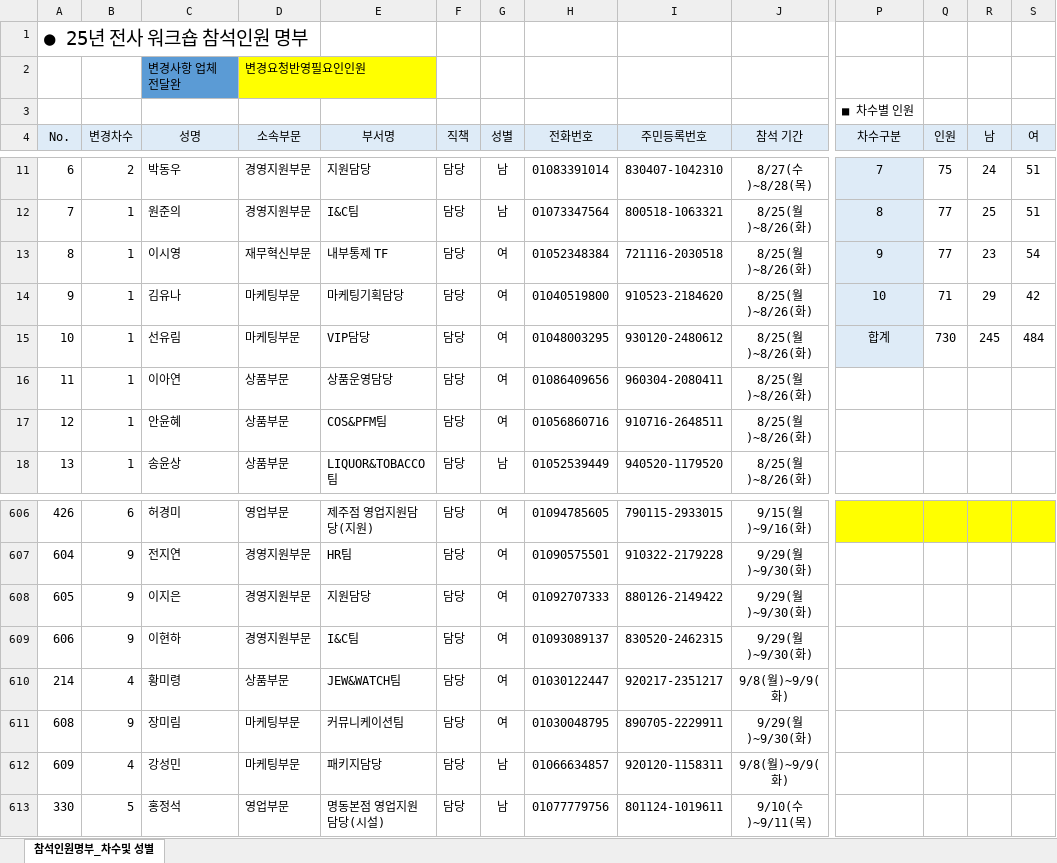
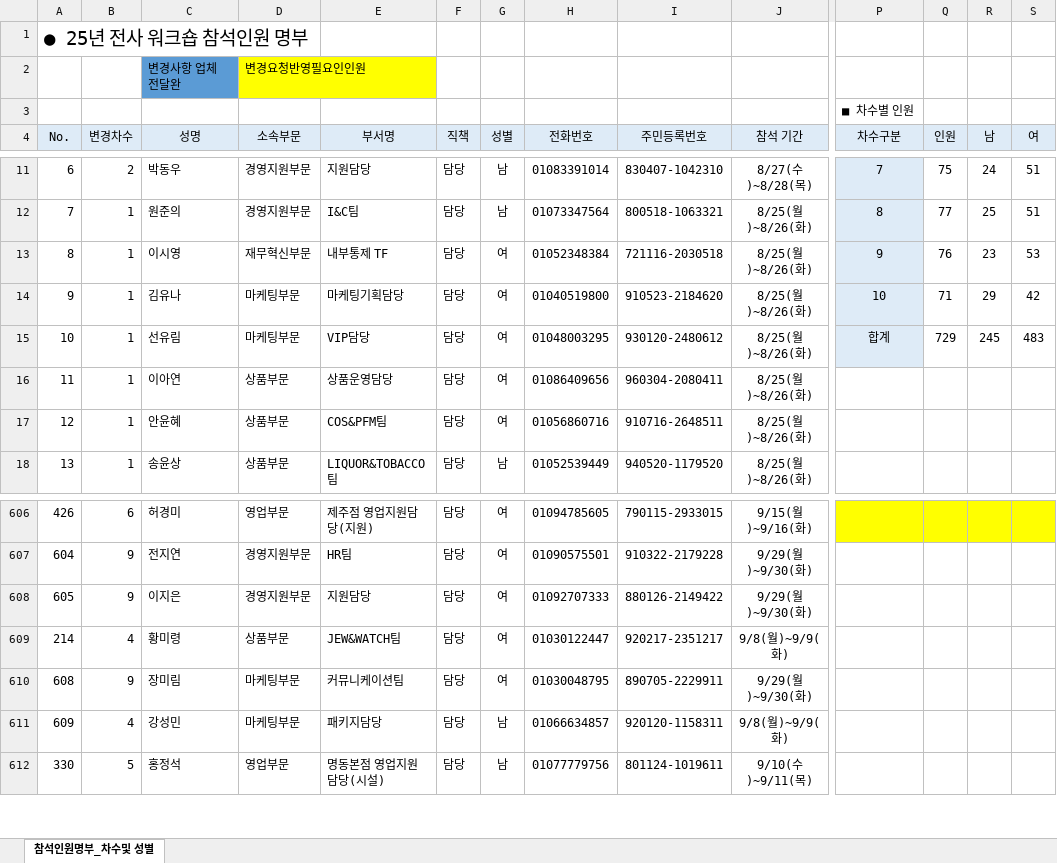
Before and after one commit to HOVERICK/lotte-dutyfree-lookup, an Excel workbook: data/participants.xlsx, sheet 참석인원명부_차수및 성별, drawn as a sheet; only a part is shown, gaps mark what is left out; values as stored, in another font and other column widths than the file's, no borders; conditional formats not drawn; rows hold the shown columns only; the diff names each change by its address in the sheet, - before the commit and + after, or states it on an @@ line.

Commit message:
Add files via upload

```diff
--- a/data/participants.xlsx (sheet 참석인원명부_차수및 성별)
+++ b/data/participants.xlsx (sheet 참석인원명부_차수및 성별)
-Q13 (인원): 77
+Q13 (인원): 76
-S13 (여): 54
+S13 (여): 53
-Q15 (인원): 730
+Q15 (인원): 729
-S15 (여): 484
+S15 (여): 483
-row 609: 606 | 9 | 이현하 | 경영지원부문 | I&C팀 | 담당 | 여 | 01093089137 | 830520-2462315 | 9/29(월)~9/30(화)
```
